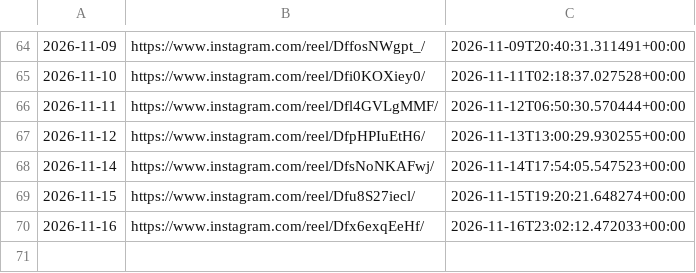
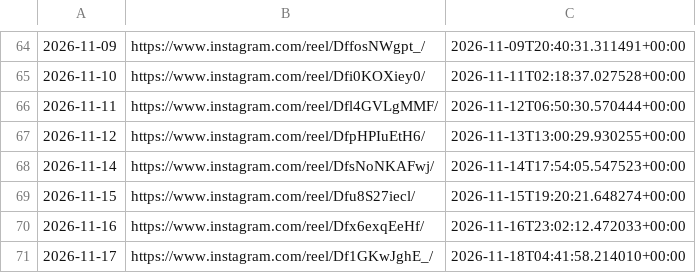
Before and after one commit to roganlxx/year-progress-bar, a CSV file: state/log.csv, drawn as a sheet; only a part is shown, gaps mark what is left out; the diff names each change by its address in the sheet, - before the commit and + after, or states it on an @@ line.

```diff
--- a/state/log.csv
+++ b/state/log.csv
+row 71: 2026-11-17 | https://www.instagram.com/reel/Df1GKwJghE_/ | 2026-11-18T04:41:58.214010+00:00
```
Also changed, not shown: 2 other files.
